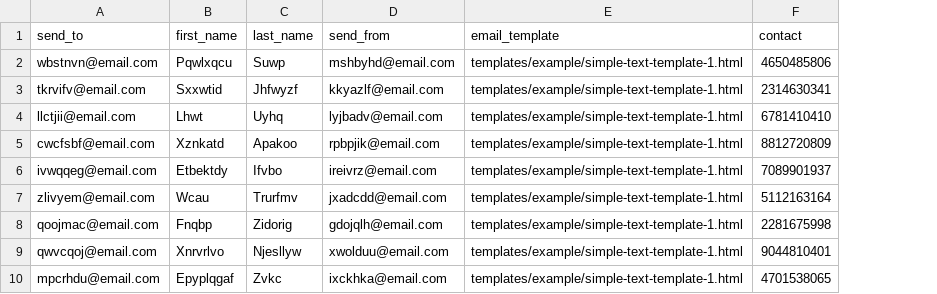
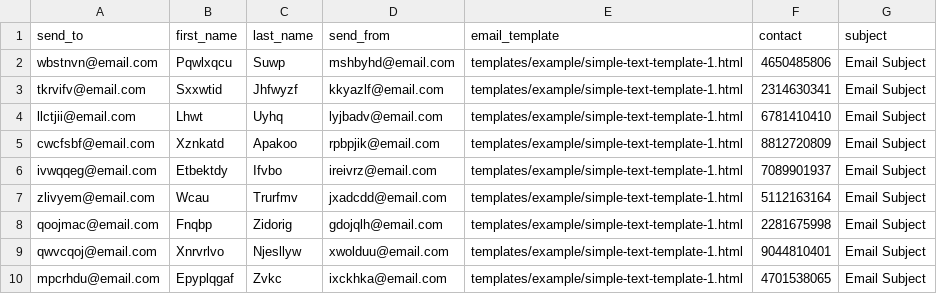
Before and after one commit to john-jaihyek-choi/batch-email-service, a CSV file: cdk/assets/batch/example/valid-recipients-list-1.csv, drawn as a sheet; only a part is shown; the diff names each change by its address in the sheet, - before the commit and + after, or states it on an @@ line.

Commit message:
subject column added

```diff
--- a/cdk/assets/batch/example/valid-recipients-list-1.csv
+++ b/cdk/assets/batch/example/valid-recipients-list-1.csv
+column G (subject), rows 2-10: all Email Subject
```
Also changed, not shown: cdk/assets/batch/example/partially-complete-list-1.csv, cdk/assets/batch/example/partially-complete-list.csv, 1 other file.
